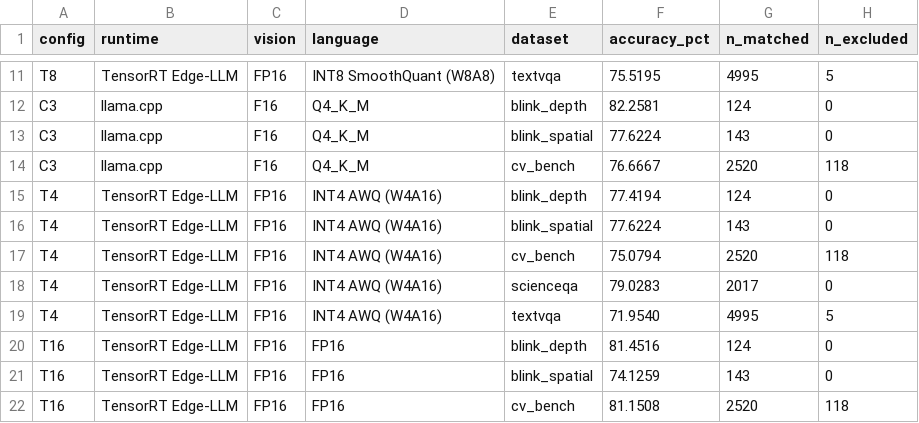
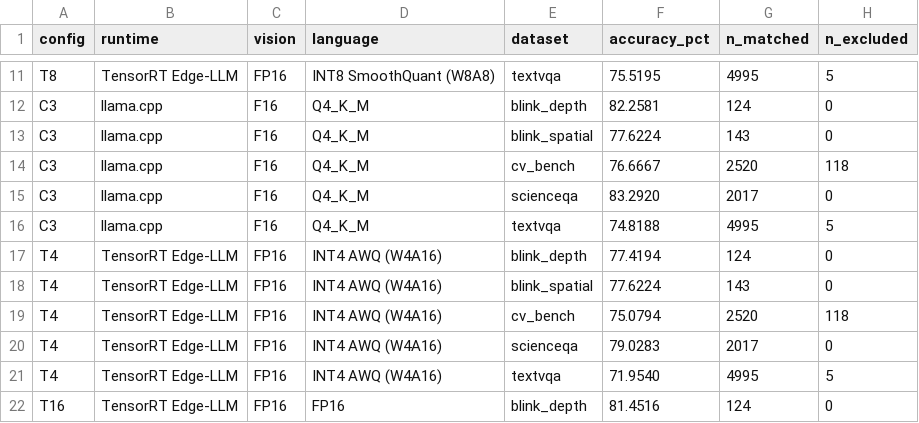
Before and after one commit to Chiaki-Shen/ias-vlm-quantization-edge, a CSV file: results/crossruntime_table.csv, drawn as a sheet; only a part is shown, gaps mark what is left out; the shorter side is filled out with more unchanged rows; the diff names each change by its address in the sheet, - before the commit and + after, or states it on an @@ line.

```diff
--- a/results/crossruntime_table.csv
+++ b/results/crossruntime_table.csv
+row 15: C3 | llama.cpp | F16 | Q4_K_M | scienceqa | 83.2920 | 2017 | 0
+row 16: C3 | llama.cpp | F16 | Q4_K_M | textvqa | 74.8188 | 4995 | 5
```
Also changed, not shown: results/crossruntime_deltas.csv, results/crossruntime_latency.csv, 20 other files.
